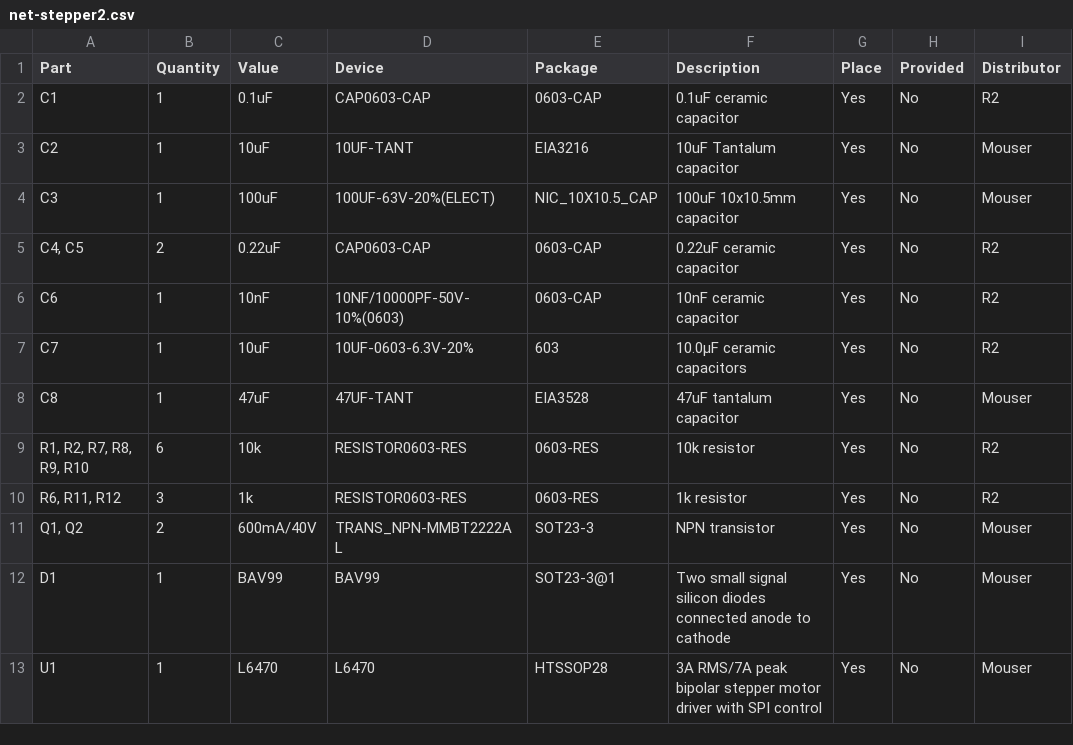
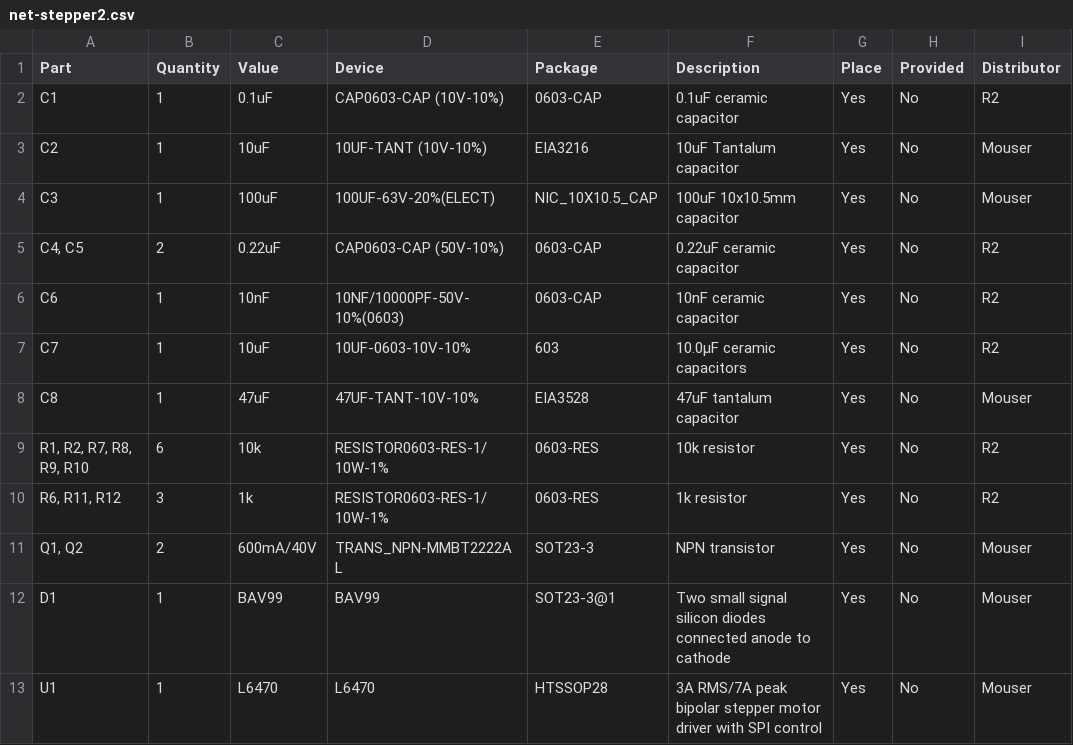
Before and after one commit to IAD-ZHDK/NetStepper2, a CSV file: pcb/net-stepper2.csv, drawn as a sheet; only a part is shown; the diff names each change by its address in the sheet, - before the commit and + after, or states it on an @@ line.

Commit message:
updated bom

```diff
--- a/pcb/net-stepper2.csv
+++ b/pcb/net-stepper2.csv
-D2 (Device): CAP0603-CAP
+D2 (Device): CAP0603-CAP (10V-10%)
-D3 (Device): 10UF-TANT
+D3 (Device): 10UF-TANT (10V-10%)
-D5 (Device): CAP0603-CAP
+D5 (Device): CAP0603-CAP (50V-10%)
-D7 (Device): 10UF-0603-6.3V-20%
+D7 (Device): 10UF-0603-10V-10%
-D8 (Device): 47UF-TANT
+D8 (Device): 47UF-TANT-10V-10%
-D9:D10 (Device): RESISTOR0603-RES
+D9:D10 (Device): RESISTOR0603-RES-1/10W-1%
```
